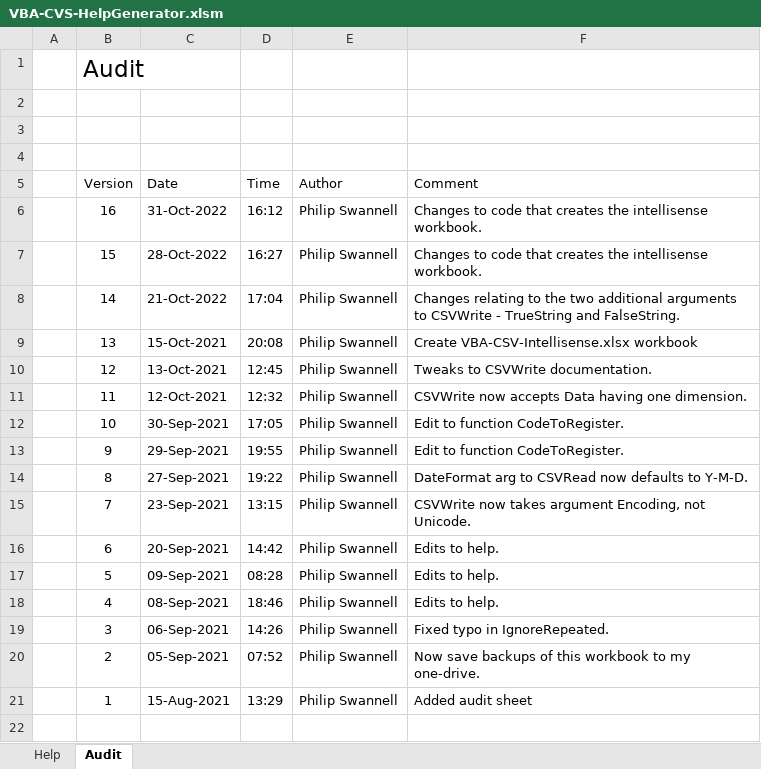
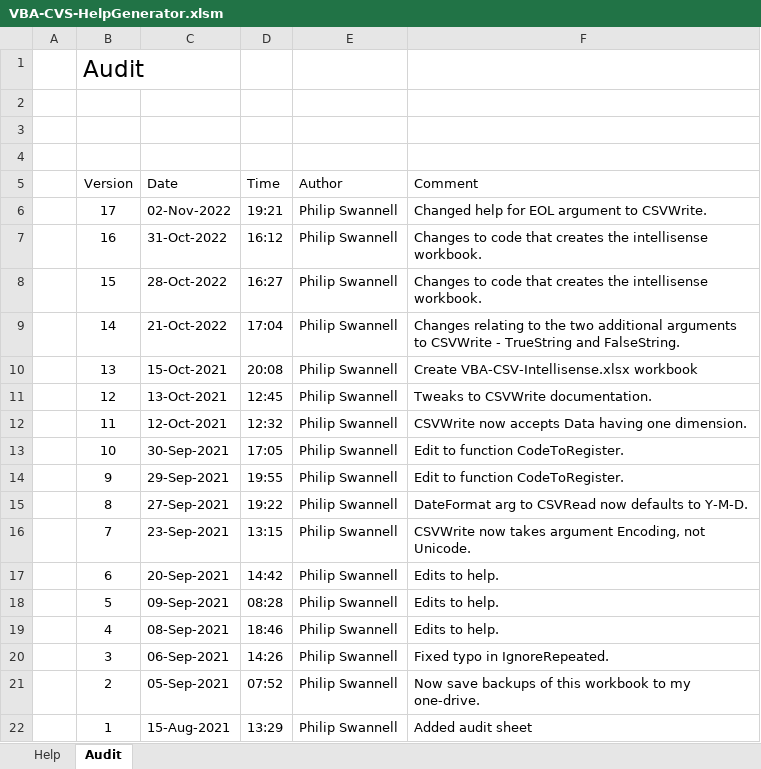
Before and after one commit to PGS62/VBA-CSV, an Excel workbook: vba/VBA-CVS-HelpGenerator.xlsm/VBA-CVS-HelpGenerator.xlsm, sheet Audit, drawn as a sheet; values as stored, in another font and other column widths than the file's, no borders; the diff names each change by its address in the sheet, - before the commit and + after, or states it on an @@ line.

```diff
--- a/vba/VBA-CVS-HelpGenerator.xlsm/VBA-CVS-HelpGenerator.xlsm (sheet Audit)
+++ b/vba/VBA-CVS-HelpGenerator.xlsm/VBA-CVS-HelpGenerator.xlsm (sheet Audit)
+row 6:  | 17 | 02-Nov-2022 | 19:21 | Philip Swannell | Changed help for EOL argument to CSVWrite.
```
Also changed, not shown: sheet Help, workbooks/VBA-CSV-Intellisense.xlsx, workbooks/VBA-CVS-HelpGenerator.xlsm, 8 other files.
